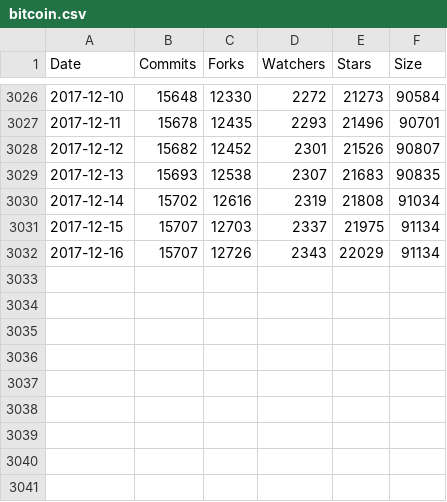
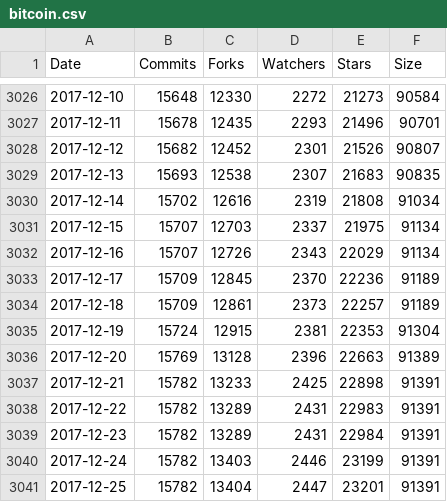
Before and after one commit to gtoscano/R6-E, a CSV file: src/github-etl/repository/github/bitcoin.csv, drawn as a sheet; only a part is shown, gaps mark what is left out; the diff names each change by its address in the sheet, - before the commit and + after, or states it on an @@ line.

```diff
--- a/src/github-etl/repository/github/bitcoin.csv
+++ b/src/github-etl/repository/github/bitcoin.csv
+row 3033: 2017-12-17 | 15709 | 12845 | 2370 | 22236 | 91189
+row 3034: 2017-12-18 | 15709 | 12861 | 2373 | 22257 | 91189
+row 3035: 2017-12-19 | 15724 | 12915 | 2381 | 22353 | 91304
+row 3036: 2017-12-20 | 15769 | 13128 | 2396 | 22663 | 91389
+row 3037: 2017-12-21 | 15782 | 13233 | 2425 | 22898 | 91391
+row 3038: 2017-12-22 | 15782 | 13289 | 2431 | 22983 | 91391
+row 3039: 2017-12-23 | 15782 | 13289 | 2431 | 22984 | 91391
+row 3040: 2017-12-24 | 15782 | 13403 | 2446 | 23199 | 91391
+row 3041: 2017-12-25 | 15782 | 13404 | 2447 | 23201 | 91391
```
Also changed, not shown: src/github-etl/repository/github/dash.csv, src/github-etl/repository/github/ethereum.csv, 22 other files.
